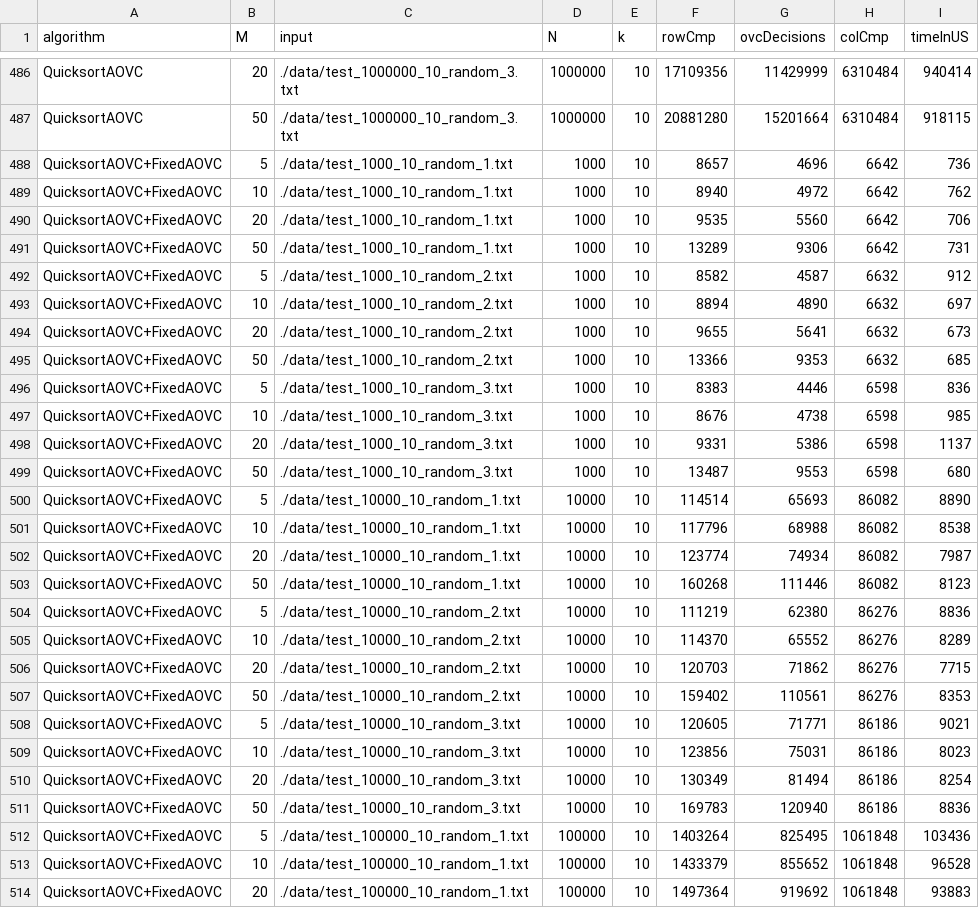
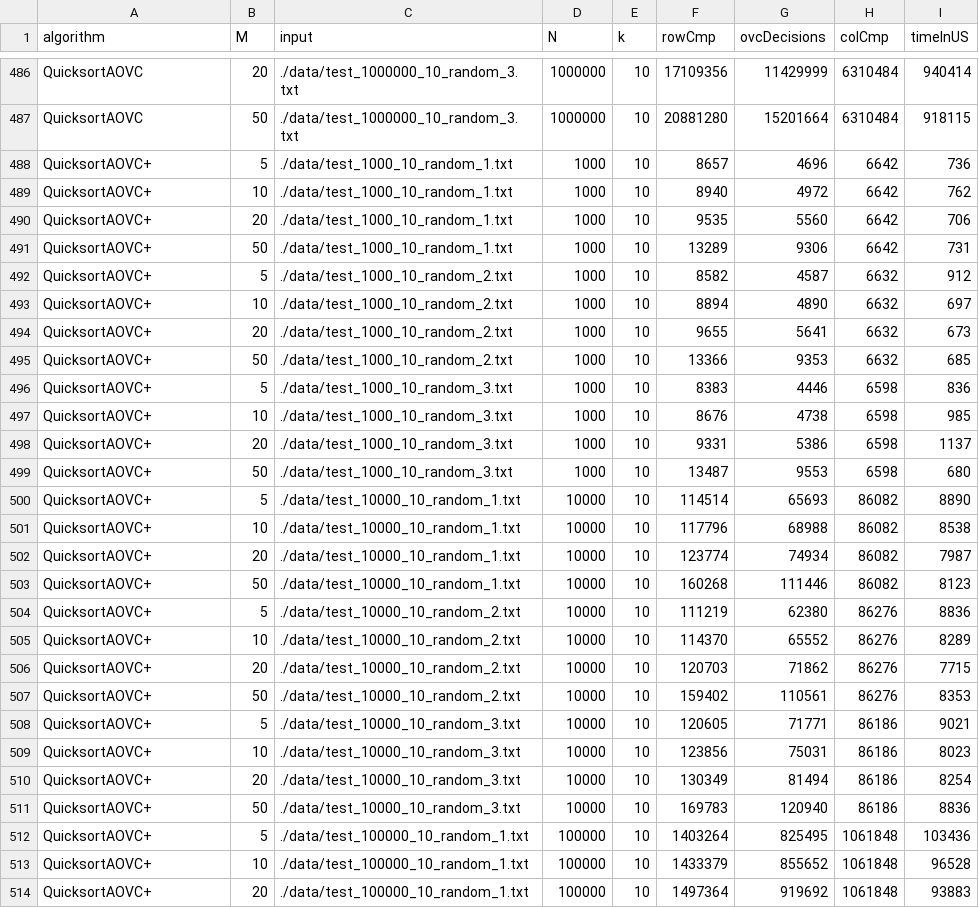
Before and after one commit to greenBene/ovc-sorting, a CSV file: eval/results.csv, drawn as a sheet; only a part is shown, gaps mark what is left out; the diff covers the shown part only.

Commit message:
Results

```diff
--- a/eval/results.csv
+++ b/eval/results.csv
@@ -487,28 +487,28 @@ QuicksortAOVC,20,./data/test_1000000_10_random_3.txt,1000000,10,17109356,1142999
 QuicksortAOVC,50,./data/test_1000000_10_random_3.txt,1000000,10,20881280,15201664,6310484,918115
-QuicksortAOVC+FixedAOVC,5,./data/test_1000_10_random_1.txt,1000,10,8657,4696,6642,736
-QuicksortAOVC+FixedAOVC,10,./data/test_1000_10_random_1.txt,1000,10,8940,4972,6642,762
-QuicksortAOVC+FixedAOVC,20,./data/test_1000_10_random_1.txt,1000,10,9535,5560,6642,706
-QuicksortAOVC+FixedAOVC,50,./data/test_1000_10_random_1.txt,1000,10,13289,9306,6642,731
-QuicksortAOVC+FixedAOVC,5,./data/test_1000_10_random_2.txt,1000,10,8582,4587,6632,912
-QuicksortAOVC+FixedAOVC,10,./data/test_1000_10_random_2.txt,1000,10,8894,4890,6632,697
-QuicksortAOVC+FixedAOVC,20,./data/test_1000_10_random_2.txt,1000,10,9655,5641,6632,673
-QuicksortAOVC+FixedAOVC,50,./data/test_1000_10_random_2.txt,1000,10,13366,9353,6632,685
-QuicksortAOVC+FixedAOVC,5,./data/test_1000_10_random_3.txt,1000,10,8383,4446,6598,836
-QuicksortAOVC+FixedAOVC,10,./data/test_1000_10_random_3.txt,1000,10,8676,4738,6598,985
-QuicksortAOVC+FixedAOVC,20,./data/test_1000_10_random_3.txt,1000,10,9331,5386,6598,1137
-QuicksortAOVC+FixedAOVC,50,./data/test_1000_10_random_3.txt,1000,10,13487,9553,6598,680
-QuicksortAOVC+FixedAOVC,5,./data/test_10000_10_random_1.txt,10000,10,114514,65693,86082,8890
-QuicksortAOVC+FixedAOVC,10,./data/test_10000_10_random_1.txt,10000,10,117796,68988,86082,8538
-QuicksortAOVC+FixedAOVC,20,./data/test_10000_10_random_1.txt,10000,10,123774,74934,86082,7987
-QuicksortAOVC+FixedAOVC,50,./data/test_10000_10_random_1.txt,10000,10,160268,111446,86082,8123
-QuicksortAOVC+FixedAOVC,5,./data/test_10000_10_random_2.txt,10000,10,111219,62380,86276,8836
-QuicksortAOVC+FixedAOVC,10,./data/test_10000_10_random_2.txt,10000,10,114370,65552,86276,8289
-QuicksortAOVC+FixedAOVC,20,./data/test_10000_10_random_2.txt,10000,10,120703,71862,86276,7715
-QuicksortAOVC+FixedAOVC,50,./data/test_10000_10_random_2.txt,10000,10,159402,110561,86276,8353
-QuicksortAOVC+FixedAOVC,5,./data/test_10000_10_random_3.txt,10000,10,120605,71771,86186,9021
-QuicksortAOVC+FixedAOVC,10,./data/test_10000_10_random_3.txt,10000,10,123856,75031,86186,8023
-QuicksortAOVC+FixedAOVC,20,./data/test_10000_10_random_3.txt,10000,10,130349,81494,86186,8254
-QuicksortAOVC+FixedAOVC,50,./data/test_10000_10_random_3.txt,10000,10,169783,120940,86186,8836
-QuicksortAOVC+FixedAOVC,5,./data/test_100000_10_random_1.txt,100000,10,1403264,825495,1061848,103436
-QuicksortAOVC+FixedAOVC,10,./data/test_100000_10_random_1.txt,100000,10,1433379,855652,1061848,96528
-QuicksortAOVC+FixedAOVC,20,./data/test_100000_10_random_1.txt,100000,10,1497364,919692,1061848,93883
+QuicksortAOVC+,5,./data/test_1000_10_random_1.txt,1000,10,8657,4696,6642,736
+QuicksortAOVC+,10,./data/test_1000_10_random_1.txt,1000,10,8940,4972,6642,762
+QuicksortAOVC+,20,./data/test_1000_10_random_1.txt,1000,10,9535,5560,6642,706
+QuicksortAOVC+,50,./data/test_1000_10_random_1.txt,1000,10,13289,9306,6642,731
+QuicksortAOVC+,5,./data/test_1000_10_random_2.txt,1000,10,8582,4587,6632,912
+QuicksortAOVC+,10,./data/test_1000_10_random_2.txt,1000,10,8894,4890,6632,697
+QuicksortAOVC+,20,./data/test_1000_10_random_2.txt,1000,10,9655,5641,6632,673
+QuicksortAOVC+,50,./data/test_1000_10_random_2.txt,1000,10,13366,9353,6632,685
+QuicksortAOVC+,5,./data/test_1000_10_random_3.txt,1000,10,8383,4446,6598,836
+QuicksortAOVC+,10,./data/test_1000_10_random_3.txt,1000,10,8676,4738,6598,985
+QuicksortAOVC+,20,./data/test_1000_10_random_3.txt,1000,10,9331,5386,6598,1137
+QuicksortAOVC+,50,./data/test_1000_10_random_3.txt,1000,10,13487,9553,6598,680
+QuicksortAOVC+,5,./data/test_10000_10_random_1.txt,10000,10,114514,65693,86082,8890
+QuicksortAOVC+,10,./data/test_10000_10_random_1.txt,10000,10,117796,68988,86082,8538
+QuicksortAOVC+,20,./data/test_10000_10_random_1.txt,10000,10,123774,74934,86082,7987
+QuicksortAOVC+,50,./data/test_10000_10_random_1.txt,10000,10,160268,111446,86082,8123
+QuicksortAOVC+,5,./data/test_10000_10_random_2.txt,10000,10,111219,62380,86276,8836
+QuicksortAOVC+,10,./data/test_10000_10_random_2.txt,10000,10,114370,65552,86276,8289
+QuicksortAOVC+,20,./data/test_10000_10_random_2.txt,10000,10,120703,71862,86276,7715
+QuicksortAOVC+,50,./data/test_10000_10_random_2.txt,10000,10,159402,110561,86276,8353
+QuicksortAOVC+,5,./data/test_10000_10_random_3.txt,10000,10,120605,71771,86186,9021
+QuicksortAOVC+,10,./data/test_10000_10_random_3.txt,10000,10,123856,75031,86186,8023
+QuicksortAOVC+,20,./data/test_10000_10_random_3.txt,10000,10,130349,81494,86186,8254
+QuicksortAOVC+,50,./data/test_10000_10_random_3.txt,10000,10,169783,120940,86186,8836
+QuicksortAOVC+,5,./data/test_100000_10_random_1.txt,100000,10,1403264,825495,1061848,103436
+QuicksortAOVC+,10,./data/test_100000_10_random_1.txt,100000,10,1433379,855652,1061848,96528
+QuicksortAOVC+,20,./data/test_100000_10_random_1.txt,100000,10,1497364,919692,1061848,93883
```
Also changed, not shown: 54 edited cells elsewhere in this file.
